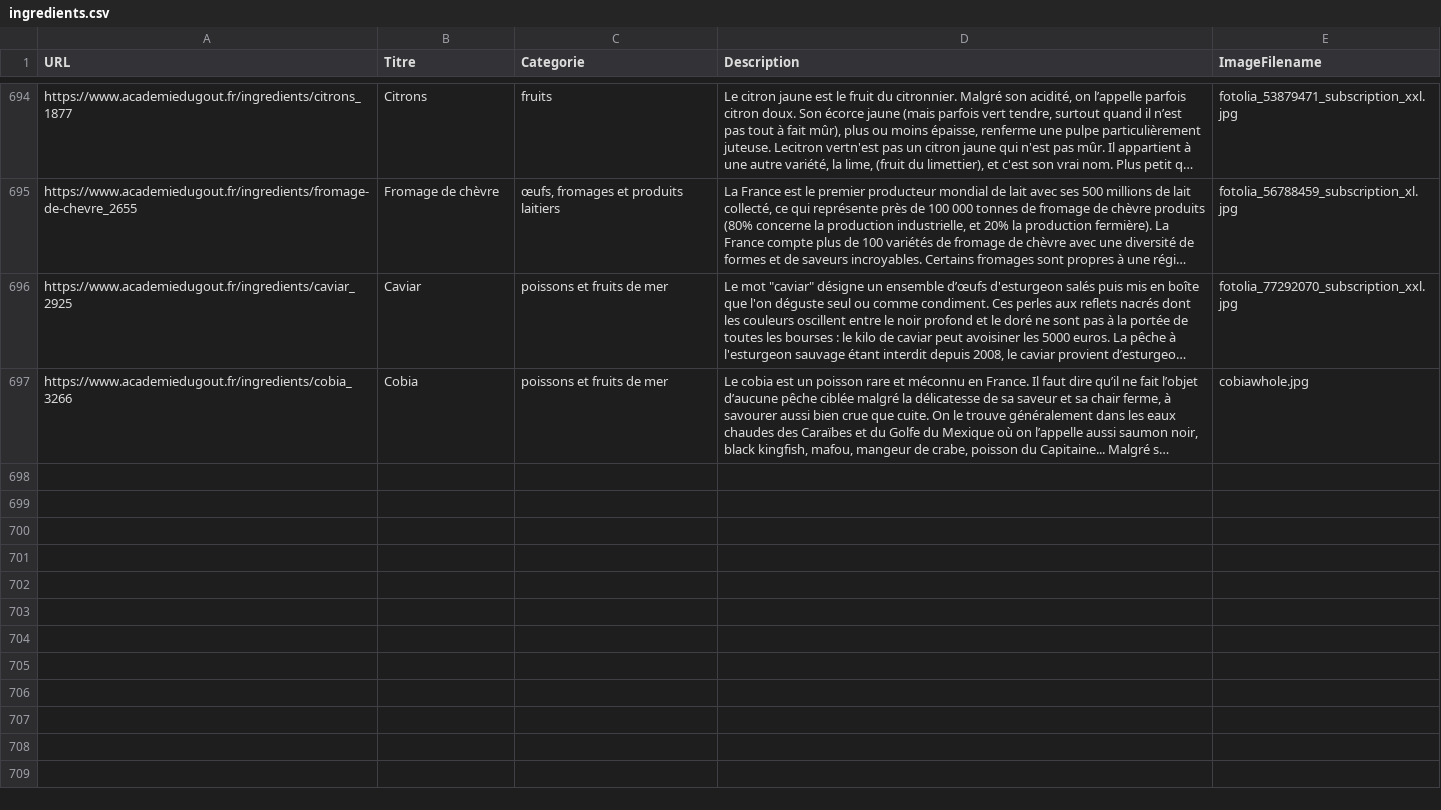
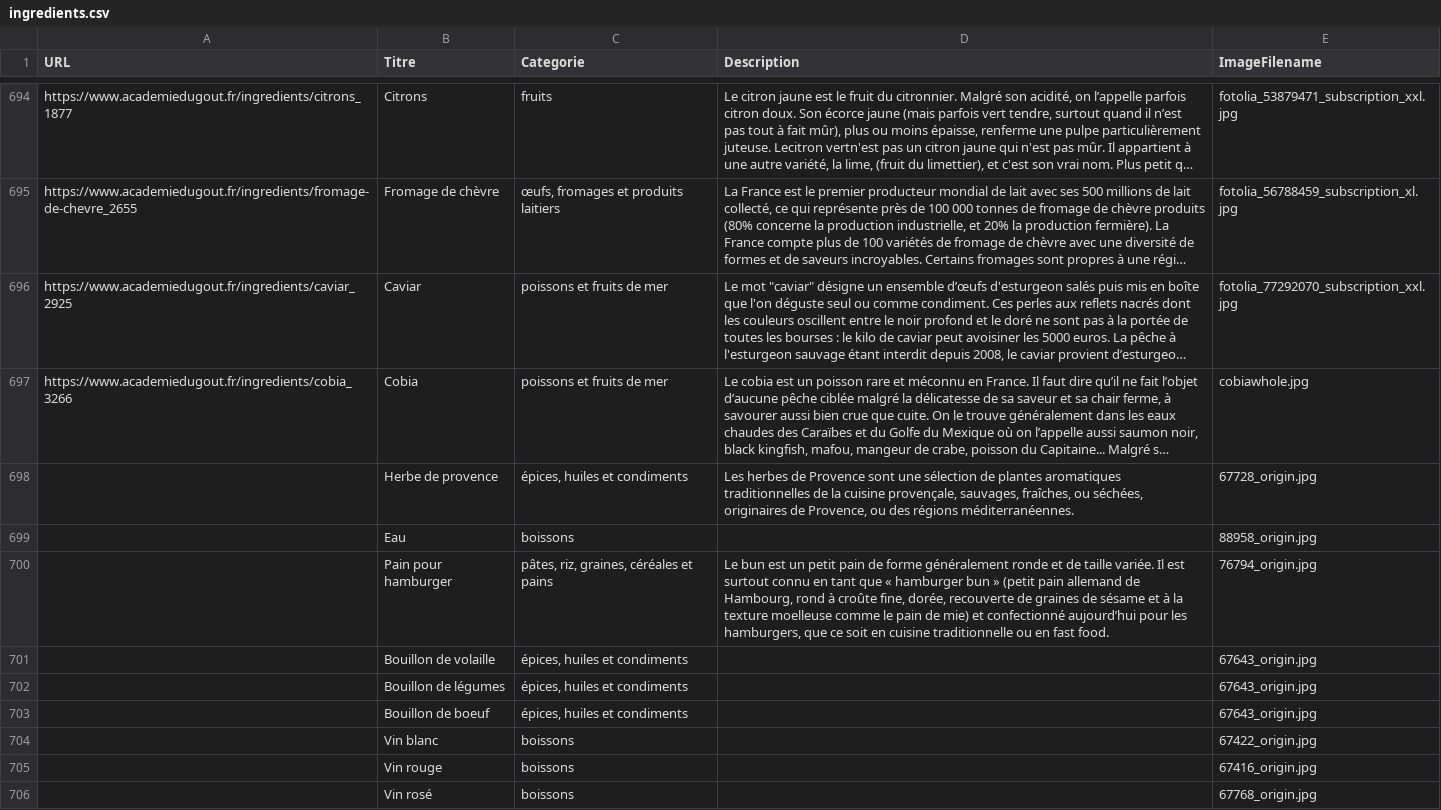
Before and after one commit to GraberThomas/FeastVerse, a CSV file: src/main/resources/csv/ingredients.csv, drawn as a sheet; only a part is shown, gaps mark what is left out; long unchanged cells end in …; the diff names each change by its address in the sheet, - before the commit and + after, or states it on an @@ line.

Commit message:
feat(ci/seed): add missings ingredients

```diff
--- a/src/main/resources/csv/ingredients.csv
+++ b/src/main/resources/csv/ingredients.csv
+row 698:  | Herbe de provence | épices, huiles et condiments | Les herbes de Provence sont une sélection de plantes aromatiques traditionnelles de la cuisine provençale, sauvages, fraîches, ou séchées, originaires de Provence, ou des régions méditerranéennes. | 67728_origin.jpg
+row 699:  | Eau | boissons |  | 88958_origin.jpg
+row 700:  | Pain pour hamburger | pâtes, riz, graines, céréales et pains | Le bun est un petit pain de forme généralement ronde et de taille variée. Il est surtout connu en tant que « hamburger bun » (petit pain allemand de Hambourg, rond à croûte fine, dorée, recouverte de graines de sésame et à la texture moelleuse comme le pain de mie) et confectionné aujourd’hui pour les hamburgers, que ce soit en cuisine traditionnelle ou en fast food. | 76794_origin.jpg
+row 701:  | Bouillon de volaille | épices, huiles et condiments |  | 67643_origin.jpg
+row 702:  | Bouillon de légumes | épices, huiles et condiments |  | 67643_origin.jpg
+row 703:  | Bouillon de boeuf | épices, huiles et condiments |  | 67643_origin.jpg
+row 704:  | Vin blanc | boissons |  | 67422_origin.jpg
+row 705:  | Vin rouge | boissons |  | 67416_origin.jpg
+row 706:  | Vin rosé | boissons |  | 67768_origin.jpg
```
Also changed, not shown: 7 other files.
